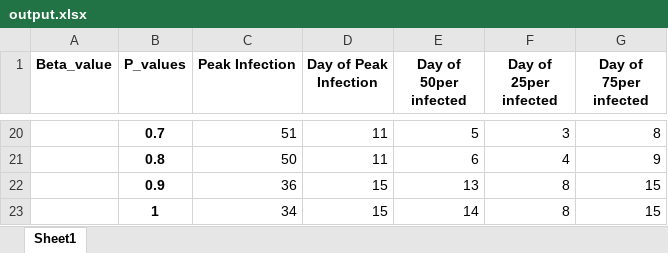
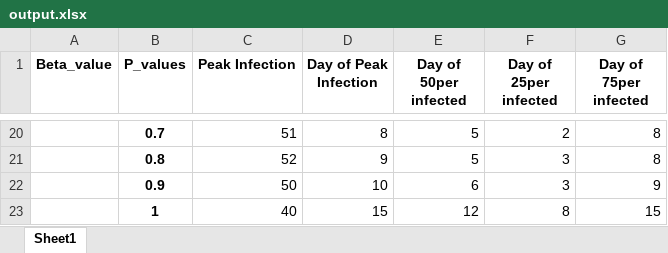
Before and after one commit to mrudulbhanu/Stochastic-Covid-Sim, an Excel workbook: WIP/Adding_vaccination/output.xlsx, sheet Sheet1, drawn as a sheet; only a part is shown, gaps mark what is left out; values as stored, in another font and other column widths than the file's, no borders; removed rows and columns are numbered as before the commit, all else as after; the diff covers the shown part only; the diff names each change by its address in the sheet, - before the commit and + after, or states it on an @@ line.

```diff
--- a/WIP/Adding_vaccination/output.xlsx (sheet Sheet1)
+++ b/WIP/Adding_vaccination/output.xlsx (sheet Sheet1)
-D20 (Day of Peak Infection): 11
+D20 (Day of Peak Infection): 8
-F20 (Day of 25per infected): 3
+F20 (Day of 25per infected): 2
-row 21:  | 0.8 | 50 | 11 | 6 | 4 | 9
-row 22:  | 0.9 | 36 | 15 | 13 | 8 | 15
+row 21:  | 0.8 | 52 | 9 | 5 | 3 | 8
+row 22:  | 0.9 | 50 | 10 | 6 | 3 | 9
-C23 (Peak Infection): 34
+C23 (Peak Infection): 40
-E23 (Day of 50per infected): 14
+E23 (Day of 50per infected): 12
```
Also changed, not shown: 10 added rows, 10 removed rows and 15 edited cells elsewhere in this sheet, 23 other files.
